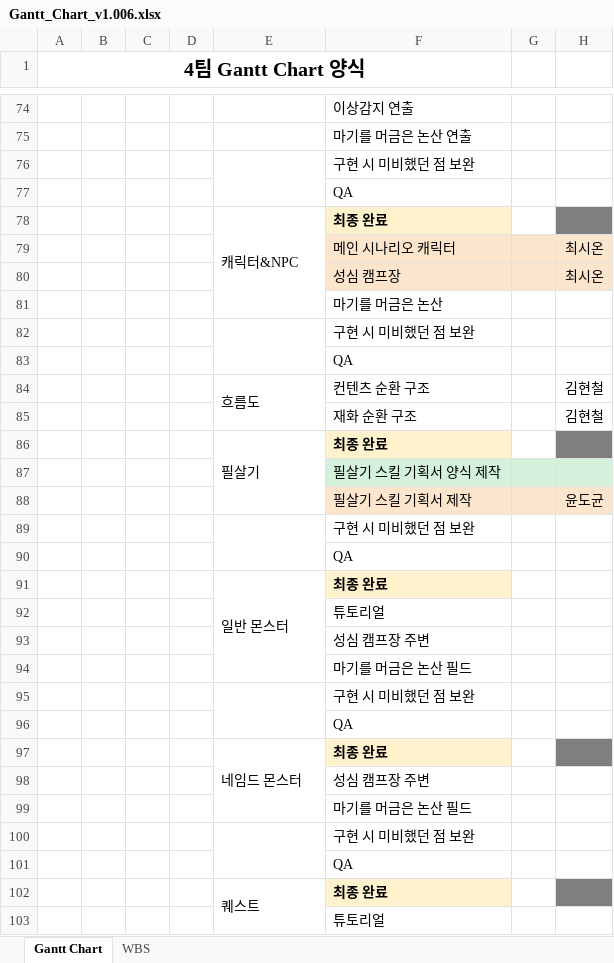
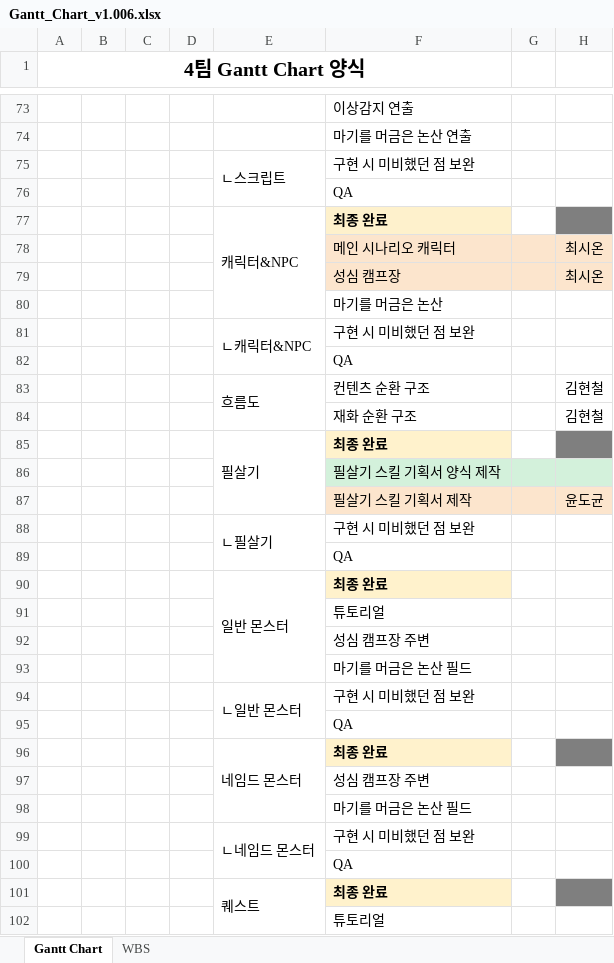
Before and after one commit to YDGYDGYDG/Yaho, an Excel workbook: Gantt_Chart_v1.006.xlsx, sheet Gantt Chart, drawn as a sheet; only a part is shown, gaps mark what is left out; values as stored, in another font and other column widths than the file's, no borders; charts and pictures and conditional formats not drawn; addresses are those after the commit; the diff covers the shown part only; the diff names each change by its address in the sheet, - before the commit and + after, or states it on an @@ line.

```diff
--- a/Gantt_Chart_v1.006.xlsx (sheet Gantt Chart)
+++ b/Gantt_Chart_v1.006.xlsx (sheet Gantt Chart)
-E75: (empty)
+E75: ㄴ스크립트
-E81: (empty)
+E81: ㄴ캐릭터&NPC
-E88: (empty)
+E88: ㄴ필살기
-E94: (empty)
+E94: ㄴ일반 몬스터
-E99: (empty)
+E99: ㄴ네임드 몬스터
```
Also changed, not shown: 1 removed row, 16 edited cells and cell formats elsewhere in this sheet, hidden cells.
